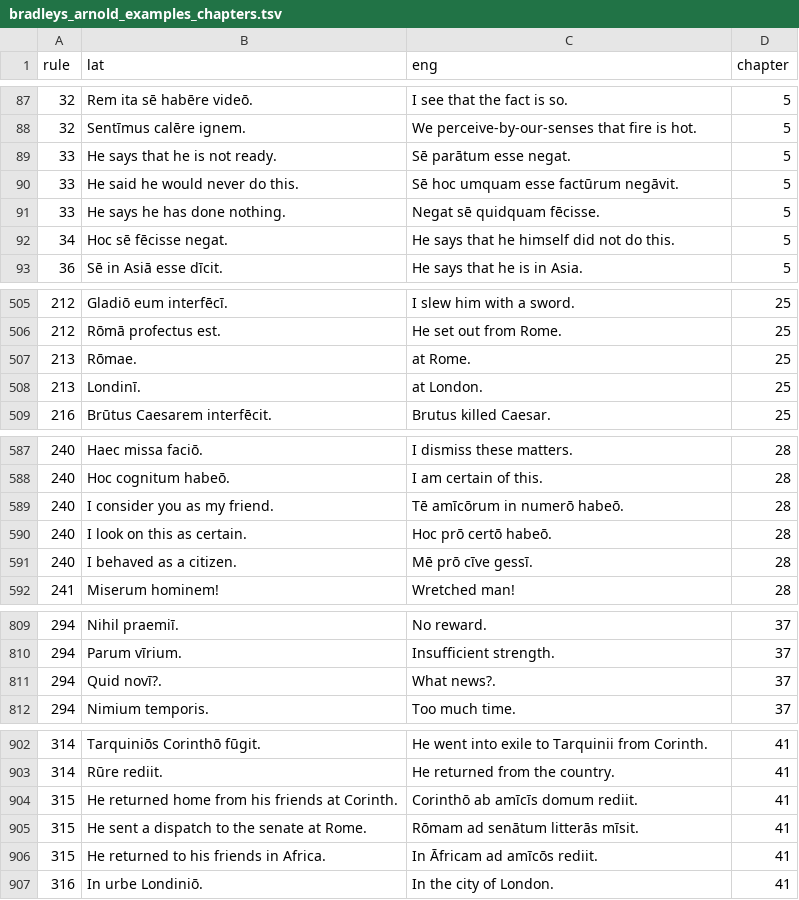
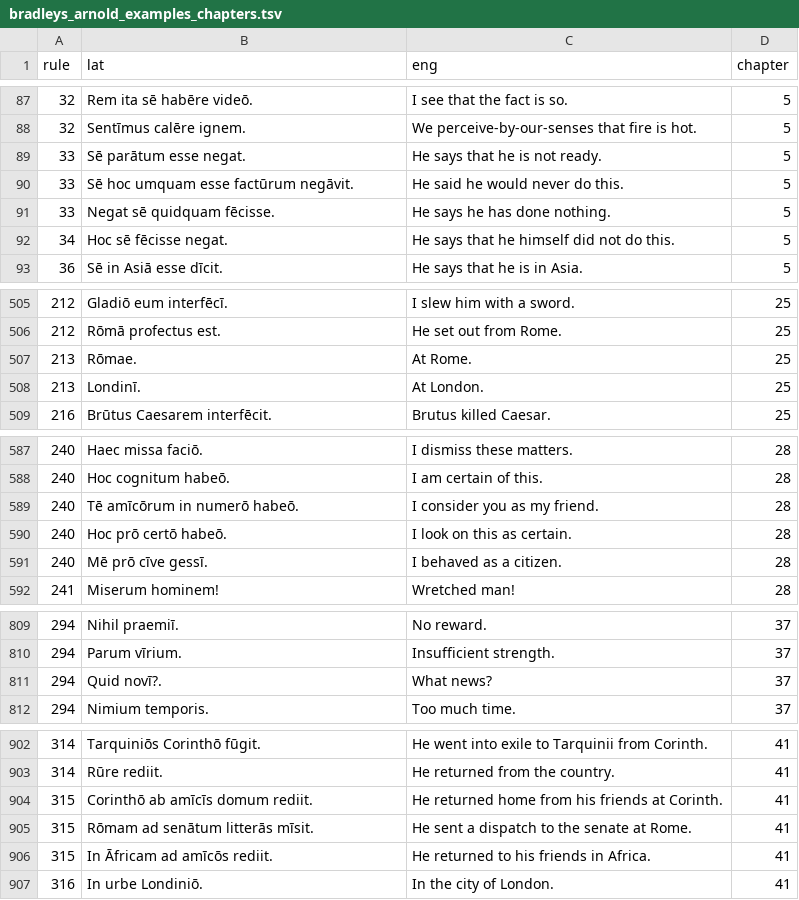
Before and after one commit to FergusJPWalsh/vocabularia, a TSV file: bradleys_arnold_examples_chapters.tsv, drawn as a sheet; only a part is shown, gaps mark what is left out; the diff covers the shown part only.

```diff
--- a/bradleys_arnold_examples_chapters.tsv
+++ b/bradleys_arnold_examples_chapters.tsv
@@ -88,5 +88,5 @@ rule	lat	eng	chapter
 32	Sentīmus calēre ignem.	We perceive-by-our-senses that fire is hot.	5
-33	He says that he is not ready.	Sē parātum esse negat.	5
-33	He said he would never do this.	Sē hoc umquam esse factūrum negāvit.	5
-33	He says he has done nothing.	Negat sē quidquam fēcisse.	5
+33	Sē parātum esse negat.	He says that he is not ready.	5
+33	Sē hoc umquam esse factūrum negāvit.	He said he would never do this.	5
+33	Negat sē quidquam fēcisse.	He says he has done nothing.	5
 34	Hoc sē fēcisse negat.	He says that he himself did not do this.	5
@@ -506,4 +506,4 @@ rule	lat	eng	chapter
 212	Rōmā profectus est.	He set out from Rome.	25
-213	Rōmae.	at Rome.	25
-213	Londinī.	at London.	25
+213	Rōmae.	At Rome.	25
+213	Londinī.	At London.	25
 216	Brūtus Caesarem interfēcit.	Brutus killed Caesar.	25
@@ -588,5 +588,5 @@ rule	lat	eng	chapter
 240	Hoc cognitum habeō.	I am certain of this.	28
-240	I consider you as my friend.	Tē amīcōrum in numerō habeō.	28
-240	I look on this as certain.	Hoc prō certō habeō.	28
-240	I behaved as a citizen.	Mē prō cīve gessī.	28
+240	Tē amīcōrum in numerō habeō.	I consider you as my friend.	28
+240	Hoc prō certō habeō.	I look on this as certain.	28
+240	Mē prō cīve gessī.	I behaved as a citizen.	28
 241	Miserum hominem!	Wretched man!	28
@@ -810,3 +810,3 @@ rule	lat	eng	chapter
 294	Parum vīrium.	Insufficient strength.	37
-294	Quid novī?.	What news?.	37
+294	Quid novī?.	What news?	37
 294	Nimium temporis.	Too much time.	37
@@ -903,5 +903,5 @@ rule	lat	eng	chapter
 314	Rūre rediit.	He returned from the country.	41
-315	He returned home from his friends at Corinth.	Corinthō ab amīcīs domum rediit.	41
-315	He sent a dispatch to the senate at Rome.	Rōmam ad senātum litterās mīsit.	41
-315	He returned to his friends in Africa.	In Āfricam ad amīcōs rediit.	41
+315	Corinthō ab amīcīs domum rediit.	He returned home from his friends at Corinth.	41
+315	Rōmam ad senātum litterās mīsit.	He sent a dispatch to the senate at Rome.	41
+315	In Āfricam ad amīcōs rediit.	He returned to his friends in Africa.	41
 316	In urbe Londiniō.	In the city of London.	41
```
Also changed, not shown: 33 edited cells elsewhere in this file.
